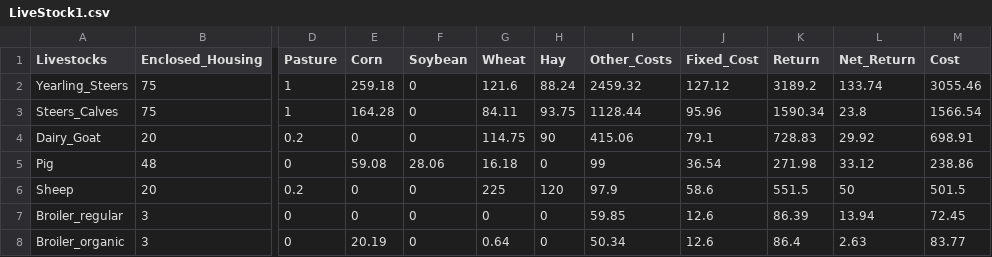
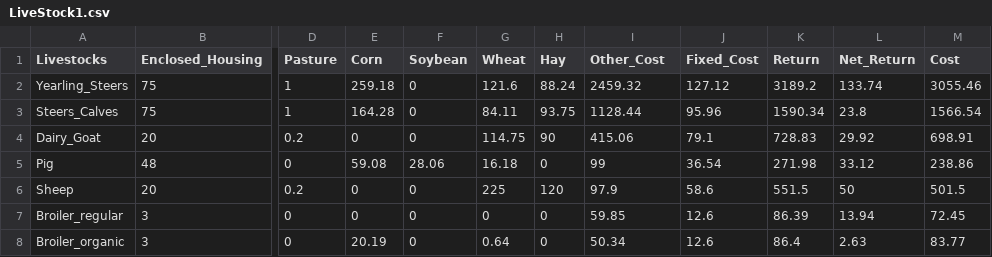
Before and after one commit to Quesadius/FarmOpt, a CSV file: LiveStock1.csv, drawn as a sheet; only a part is shown, gaps mark what is left out; the diff names each change by its address in the sheet, - before the commit and + after, or states it on an @@ line.

```diff
--- a/LiveStock1.csv
+++ b/LiveStock1.csv
-I1: Other_Costs
+I1: Other_Cost
```
